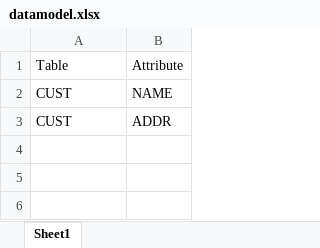
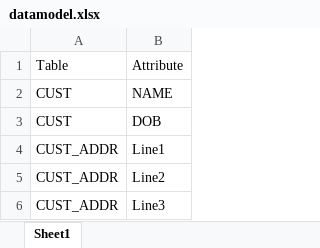
Before and after one commit to paulcull/pyCompare, an Excel workbook: input/datamodel.xlsx, sheet Sheet1, drawn as a sheet; values as stored, in another font and other column widths than the file's, no borders; the diff names each change by its address in the sheet, - before the commit and + after, or states it on an @@ line.

```diff
--- a/input/datamodel.xlsx (sheet Sheet1)
+++ b/input/datamodel.xlsx (sheet Sheet1)
-B3: ADDR
+B3: DOB
+row 4: CUST_ADDR | Line1
+row 5: CUST_ADDR | Line2
+row 6: CUST_ADDR | Line3
```
Also changed, not shown: 1 other file.
